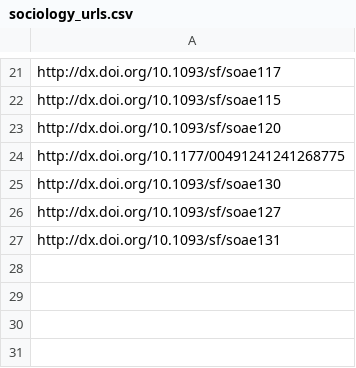
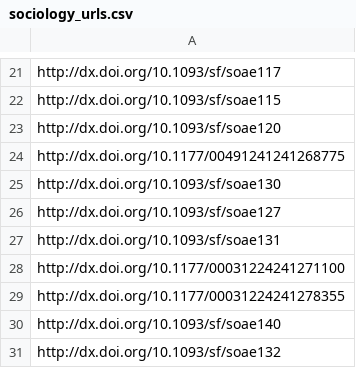
Before and after one commit to sumtxt/picnic, a CSV file: memory/sociology_urls.csv, drawn as a sheet; only a part is shown, gaps mark what is left out; the diff names each change by its address in the sheet, - before the commit and + after, or states it on an @@ line.

```diff
--- a/memory/sociology_urls.csv
+++ b/memory/sociology_urls.csv
+row 28: http://dx.doi.org/10.1177/00031224241271100
+row 29: http://dx.doi.org/10.1177/00031224241278355
+row 30: http://dx.doi.org/10.1093/sf/soae140
+row 31: http://dx.doi.org/10.1093/sf/soae132
```
Also changed, not shown: memory/economics_urls.csv, memory/migration_urls.csv, 7 other files.
